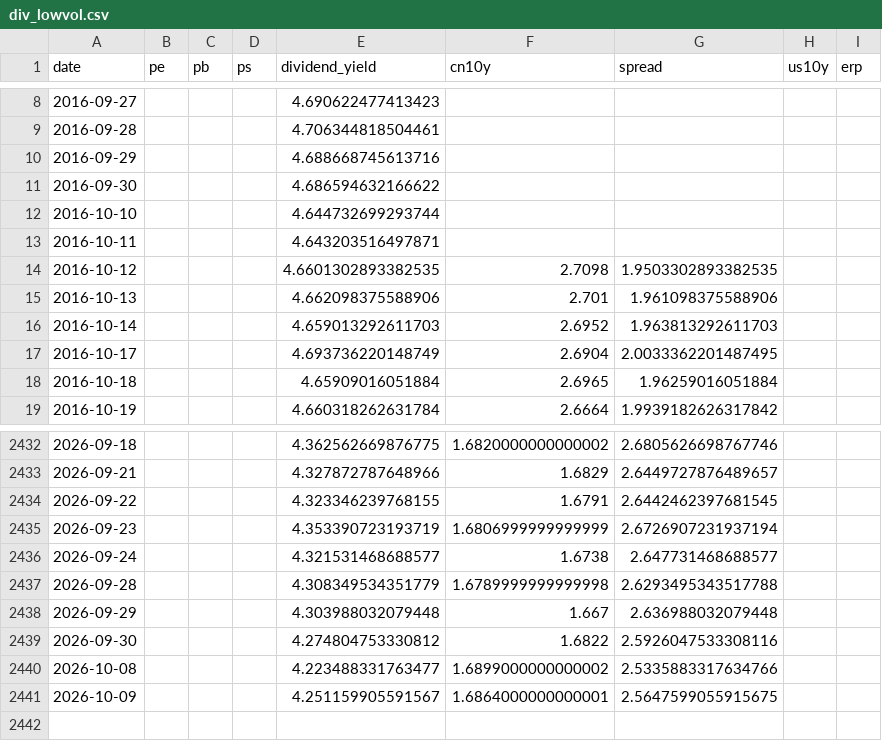
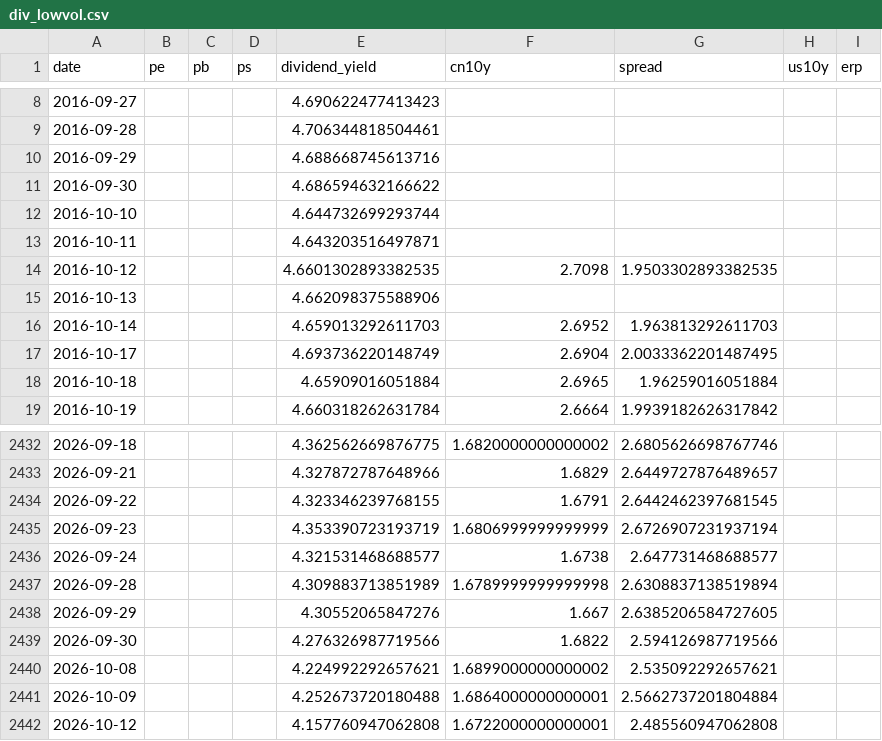
Before and after one commit to wangwentao557/investment-dashboard, a CSV file: data/history/div_lowvol.csv, drawn as a sheet; only a part is shown, gaps mark what is left out.

```diff
--- a/data/history/div_lowvol.csv
+++ b/data/history/div_lowvol.csv
@@ -14,3 +14,3 @@ date,pe,pb,ps,dividend_yield,cn10y,spread,us10y,erp
 2016-10-12,,,,4.6601302893382535,2.7098,1.9503302893382535,,
-2016-10-13,,,,4.662098375588906,2.701,1.961098375588906,,
+2016-10-13,,,,4.662098375588906,,,,
 2016-10-14,,,,4.659013292611703,2.6952,1.963813292611703,,
@@ -2436,6 +2436,7 @@ date,pe,pb,ps,dividend_yield,cn10y,spread,us10y,erp
 2026-09-24,,,,4.321531468688577,1.6738,2.647731468688577,,
-2026-09-28,,,,4.308349534351779,1.6789999999999998,2.6293495343517788,,
-2026-09-29,,,,4.303988032079448,1.667,2.636988032079448,,
-2026-09-30,,,,4.274804753330812,1.6822,2.5926047533308116,,
-2026-10-08,,,,4.223488331763477,1.6899000000000002,2.5335883317634766,,
-2026-10-09,,,,4.251159905591567,1.6864000000000001,2.5647599055915675,,
+2026-09-28,,,,4.309883713851989,1.6789999999999998,2.6308837138519894,,
+2026-09-29,,,,4.30552065847276,1.667,2.6385206584727605,,
+2026-09-30,,,,4.276326987719566,1.6822,2.594126987719566,,
+2026-10-08,,,,4.224992292657621,1.6899000000000002,2.535092292657621,,
+2026-10-09,,,,4.252673720180488,1.6864000000000001,2.5662737201804884,,
+2026-10-12,,,,4.157760947062808,1.6722000000000001,2.485560947062808,,
```
Also changed, not shown: data/history/csi_a50.csv, data/history/hs300.csv, 24 other files.
